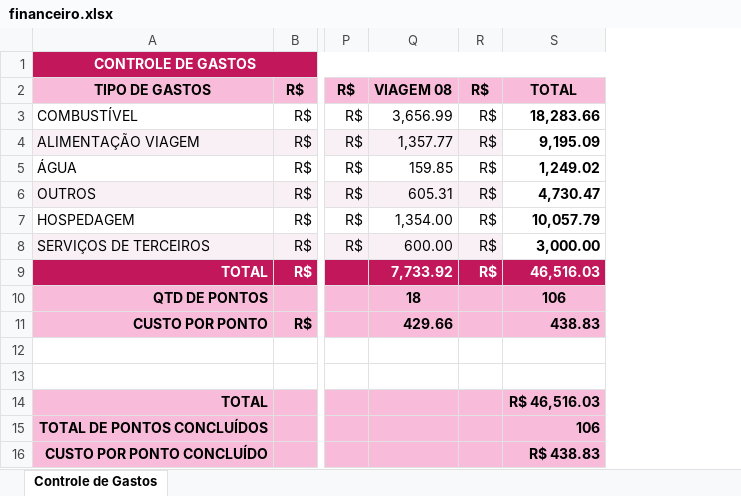
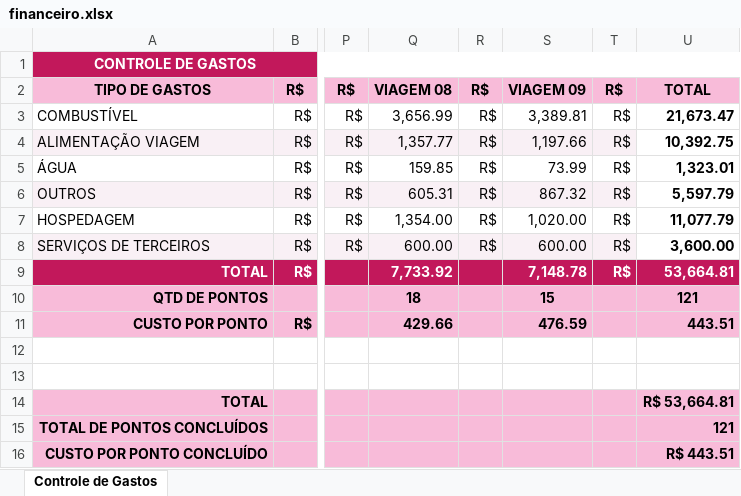
Before and after one commit to lleollopes-web/mapa-contagem, an Excel workbook: financeiro.xlsx, sheet Controle de Gastos, drawn as a sheet; only a part is shown, gaps mark what is left out; values as stored, in another font and other column widths than the file's, no borders; removed rows and columns are numbered as before the commit, all else as after; the diff names each change by its address in the sheet, - before the commit and + after, or states it on an @@ line.

Commit message:
Add files via upload

```diff
--- a/financeiro.xlsx (sheet Controle de Gastos)
+++ b/financeiro.xlsx (sheet Controle de Gastos)
-column S, rows 2-16: TOTAL | 18,283.66 | 9,195.09 | 1,249.02 | 4,730.47 | 10,057.79 | 3,000.00 | 46,516.03 | 106 | 438.83 |  |  | R$ 46,516.03 | 106 | R$ 438.83
+column S, rows 2-11: VIAGEM 09 | 3,389.81 | 1,197.66 | 73.99 | 867.32 | 1,020.00 | 600.00 | 7,148.78 | 15 | 476.59
+column T, rows 2-9: all R$
+column U, rows 2-16: TOTAL | 21,673.47 | 10,392.75 | 1,323.01 | 5,597.79 | 11,077.79 | 3,600.00 | 53,664.81 | 121 | 443.51 |  |  | R$ 53,664.81 | 121 | R$ 443.51
-R9: R$
+R9: (empty)
```
